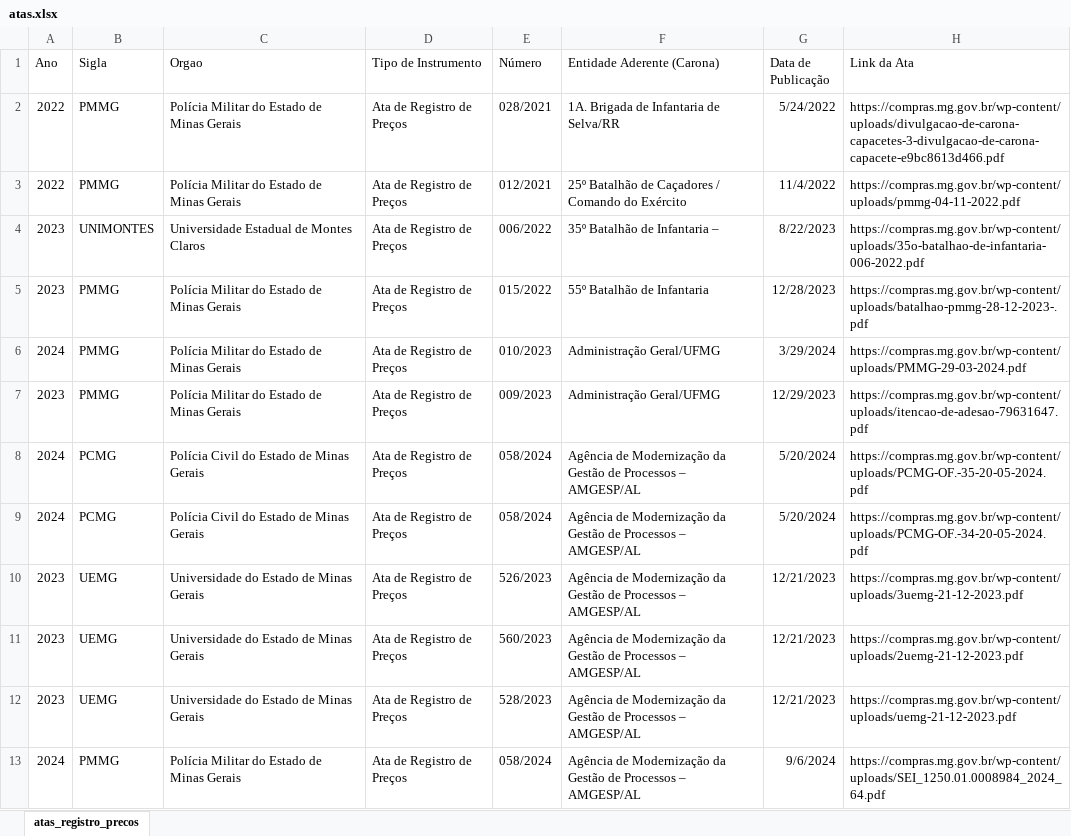
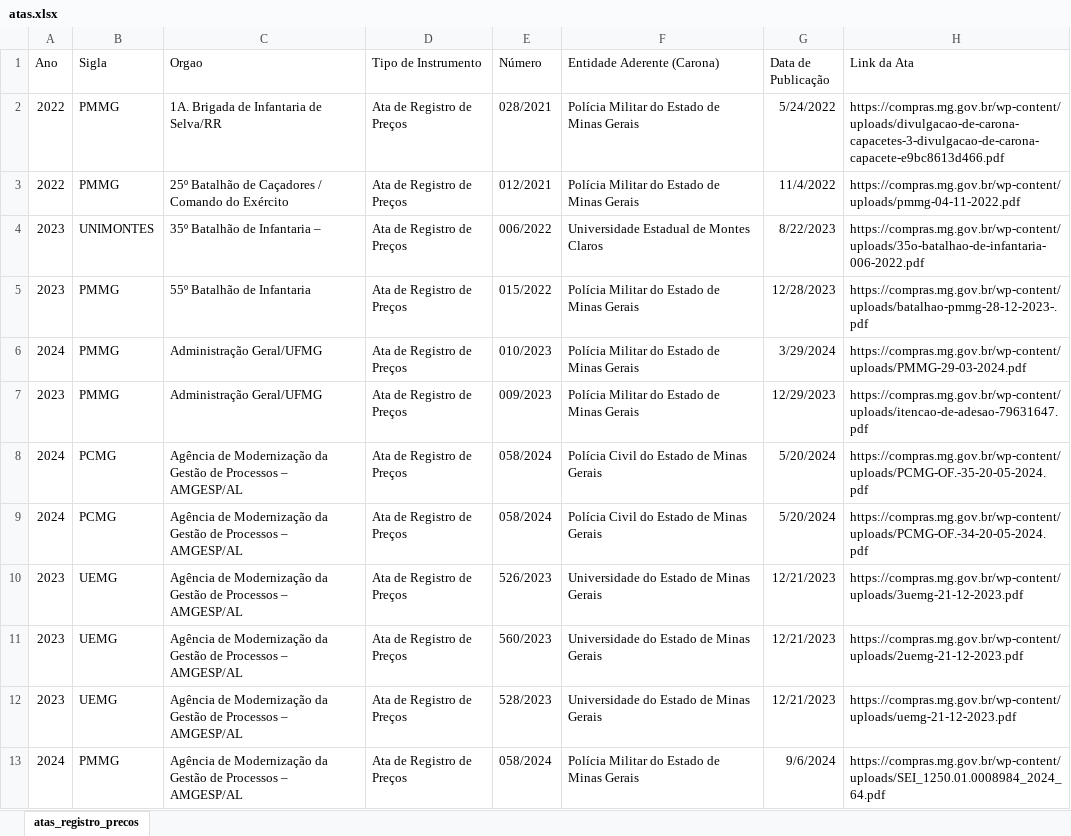
Before and after one commit to transparencia-mg/portal_registro_precos, an Excel workbook: upload/atas.xlsx, sheet atas_registro_precos, drawn as a sheet; only a part is shown; values as stored, in another font and other column widths than the file's, no borders; the diff covers the shown part only; the diff names each change by its address in the sheet, - before the commit and + after, or states it on an @@ line.

Commit message:
Add files via upload

```diff
--- a/upload/atas.xlsx (sheet atas_registro_precos)
+++ b/upload/atas.xlsx (sheet atas_registro_precos)
-C2 (Orgao): Polícia Militar do Estado de Minas Gerais
+C2 (Orgao): 1A. Brigada de Infantaria de Selva/RR
-F2 (Entidade Aderente (Carona)): 1A. Brigada de Infantaria de Selva/RR
+F2 (Entidade Aderente (Carona)): Polícia Militar do Estado de Minas Gerais
-C3 (Orgao): Polícia Militar do Estado de Minas Gerais
+C3 (Orgao): 25º Batalhão de Caçadores / Comando do Exército
-F3 (Entidade Aderente (Carona)): 25º Batalhão de Caçadores / Comando do Exército
+F3 (Entidade Aderente (Carona)): Polícia Militar do Estado de Minas Gerais
-C4 (Orgao): Universidade Estadual de Montes Claros
+C4 (Orgao): 35º Batalhão de Infantaria –
-F4 (Entidade Aderente (Carona)): 35º Batalhão de Infantaria –
+F4 (Entidade Aderente (Carona)): Universidade Estadual de Montes Claros
-C5 (Orgao): Polícia Militar do Estado de Minas Gerais
+C5 (Orgao): 55º Batalhão de Infantaria
-F5 (Entidade Aderente (Carona)): 55º Batalhão de Infantaria
+F5 (Entidade Aderente (Carona)): Polícia Militar do Estado de Minas Gerais
-C6:C7 (Orgao): Polícia Militar do Estado de Minas Gerais
+C6:C7 (Orgao): Administração Geral/UFMG
-F6:F7 (Entidade Aderente (Carona)): Administração Geral/UFMG
+F6:F7 (Entidade Aderente (Carona)): Polícia Militar do Estado de Minas Gerais
-C8:C9 (Orgao): Polícia Civil do Estado de Minas Gerais
+C8:C9 (Orgao): Agência de Modernização da Gestão de Processos – AMGESP/AL
-F8:F9 (Entidade Aderente (Carona)): Agência de Modernização da Gestão de Processos – AMGESP/AL
+F8:F9 (Entidade Aderente (Carona)): Polícia Civil do Estado de Minas Gerais
-C10:C12 (Orgao): Universidade do Estado de Minas Gerais
+C10:C12 (Orgao): Agência de Modernização da Gestão de Processos – AMGESP/AL
-F10:F12 (Entidade Aderente (Carona)): Agência de Modernização da Gestão de Processos – AMGESP/AL
+F10:F12 (Entidade Aderente (Carona)): Universidade do Estado de Minas Gerais
-C13 (Orgao): Polícia Militar do Estado de Minas Gerais
+C13 (Orgao): Agência de Modernização da Gestão de Processos – AMGESP/AL
-F13 (Entidade Aderente (Carona)): Agência de Modernização da Gestão de Processos – AMGESP/AL
+F13 (Entidade Aderente (Carona)): Polícia Militar do Estado de Minas Gerais
```
Also changed, not shown: 914 edited cells elsewhere in this sheet.
